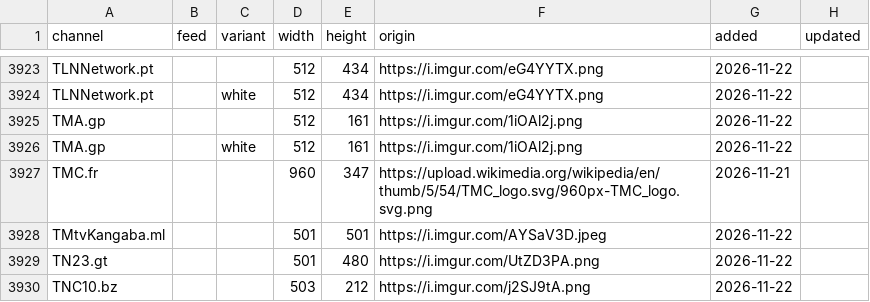
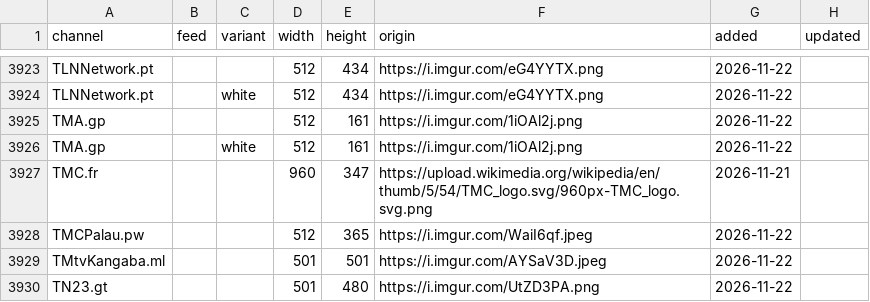
Before and after one commit to worldwide-tv-logos/database, a CSV file: data/logos.csv, drawn as a sheet; only a part is shown, gaps mark what is left out; the shorter side is filled out with more unchanged rows; the diff names each change by its address in the sheet, - before the commit and + after, or states it on an @@ line.

```diff
--- a/data/logos.csv
+++ b/data/logos.csv
+row 3928: TMCPalau.pw |  |  | 512 | 365 | https://i.imgur.com/WaiI6qf.jpeg | 2026-11-22
```
Also changed, not shown: 2 other files.
